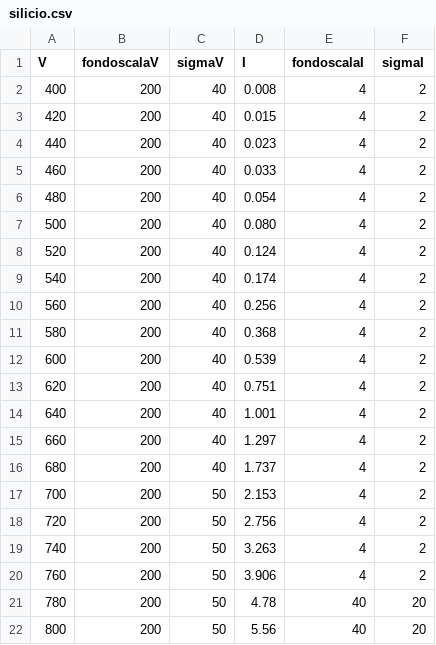
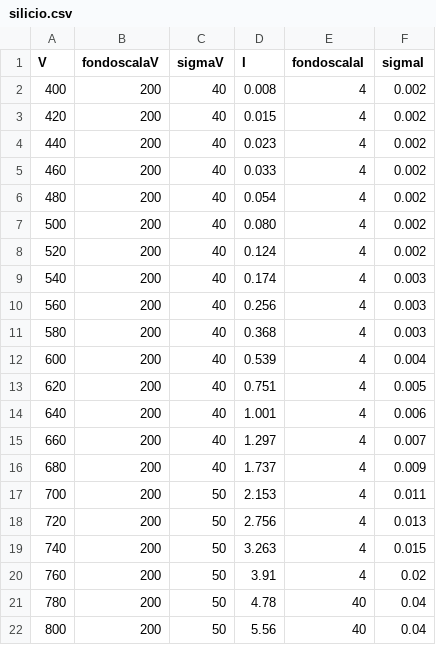
Before and after one commit to P2-718na/electronics-laboratory, a CSV file: data/1/silicio.csv, drawn as a sheet.

```diff
--- a/data/1/silicio.csv
+++ b/data/1/silicio.csv
@@ -1,22 +1,22 @@
 V,fondoscalaV,sigmaV,I,fondoscalaI,sigmaI
-400, 200, 40, 0.008,  4, 2
-420, 200, 40, 0.015,  4, 2
-440, 200, 40, 0.023,  4, 2
-460, 200, 40, 0.033,  4, 2
-480, 200, 40, 0.054,  4, 2
-500, 200, 40, 0.080,  4, 2
-520, 200, 40, 0.124,  4, 2
-540, 200, 40, 0.174,  4, 2
-560, 200, 40, 0.256,  4, 2
-580, 200, 40, 0.368,  4, 2
-600, 200, 40, 0.539,  4, 2
-620, 200, 40, 0.751,  4, 2
-640, 200, 40, 1.001,  4, 2
-660, 200, 40, 1.297,  4, 2
-680, 200, 40, 1.737,  4, 2
-700, 200, 50, 2.153,  4, 2
-720, 200, 50, 2.756,  4, 2
-740, 200, 50, 3.263,  4, 2
-760, 200, 50, 3.906,  4, 2
-780, 200, 50, 4.78 , 40, 20
-800, 200, 50, 5.56 , 40, 20
+400, 200, 40, 0.008,  4, 0.002
+420, 200, 40, 0.015,  4, 0.002
+440, 200, 40, 0.023,  4, 0.002
+460, 200, 40, 0.033,  4, 0.002
+480, 200, 40, 0.054,  4, 0.002
+500, 200, 40, 0.080,  4, 0.002
+520, 200, 40, 0.124,  4, 0.002
+540, 200, 40, 0.174,  4, 0.003
+560, 200, 40, 0.256,  4, 0.003
+580, 200, 40, 0.368,  4, 0.003
+600, 200, 40, 0.539,  4, 0.004
+620, 200, 40, 0.751,  4, 0.005
+640, 200, 40, 1.001,  4, 0.006
+660, 200, 40, 1.297,  4, 0.007
+680, 200, 40, 1.737,  4, 0.009
+700, 200, 50, 2.153,  4, 0.011
+720, 200, 50, 2.756,  4, 0.013
+740, 200, 50, 3.263,  4, 0.015
+760, 200, 50, 3.91 ,  4, 0.02
+780, 200, 50, 4.78 , 40, 0.04
+800, 200, 50, 5.56 , 40, 0.04
```
Also changed, not shown: data/1/germanio.csv, 1 other file.
